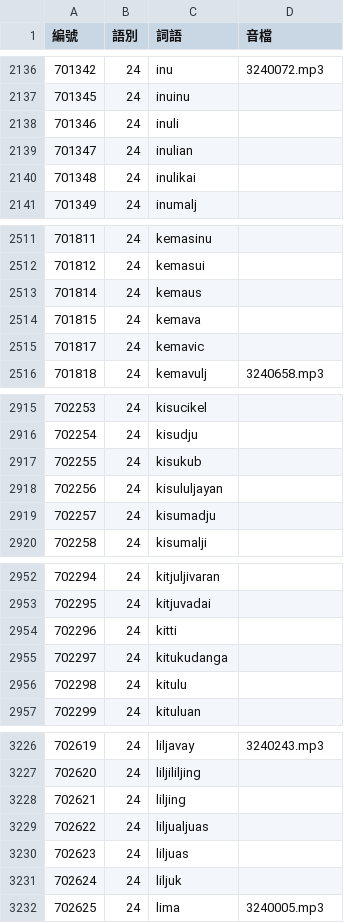
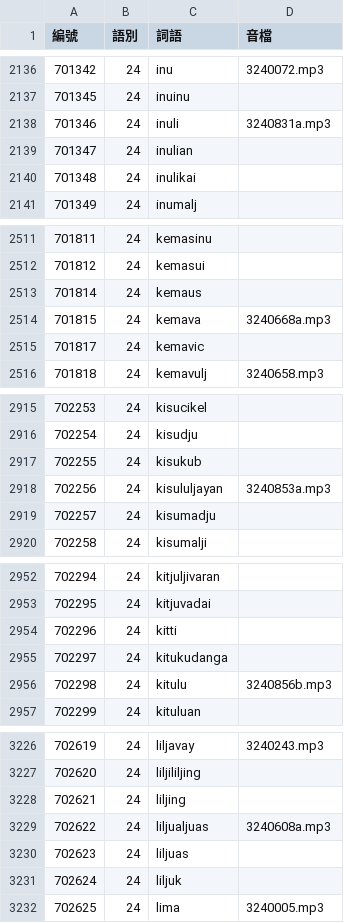
Before and after one commit to haiangdict/HLDPwn, a CSV file: data/07-Lemmata.csv, drawn as a sheet; only a part is shown, gaps mark what is left out; the diff covers the shown part only.

```diff
--- a/data/07-Lemmata.csv
+++ b/data/07-Lemmata.csv
@@ -2137,3 +2137,3 @@
 701345,24,inuinu,
-701346,24,inuli,
+701346,24,inuli,3240831a.mp3
 701347,24,inulian,
@@ -2513,3 +2513,3 @@
 701814,24,kemaus,
-701815,24,kemava,
+701815,24,kemava,3240668a.mp3
 701817,24,kemavic,
@@ -2917,3 +2917,3 @@
 702255,24,kisukub,
-702256,24,kisululjayan,
+702256,24,kisululjayan,3240853a.mp3
 702257,24,kisumadju,
@@ -2955,3 +2955,3 @@
 702297,24,kitukudanga,
-702298,24,kitulu,
+702298,24,kitulu,3240856b.mp3
 702299,24,kituluan,
@@ -3228,3 +3228,3 @@
 702621,24,liljing,
-702622,24,liljualjuas,
+702622,24,liljualjuas,3240608a.mp3
 702623,24,liljuas,
```
Also changed, not shown: 10 edited cells elsewhere in this file, data/07-Senses.csv, data/HLD-Etymology.csv, 1 other file.
